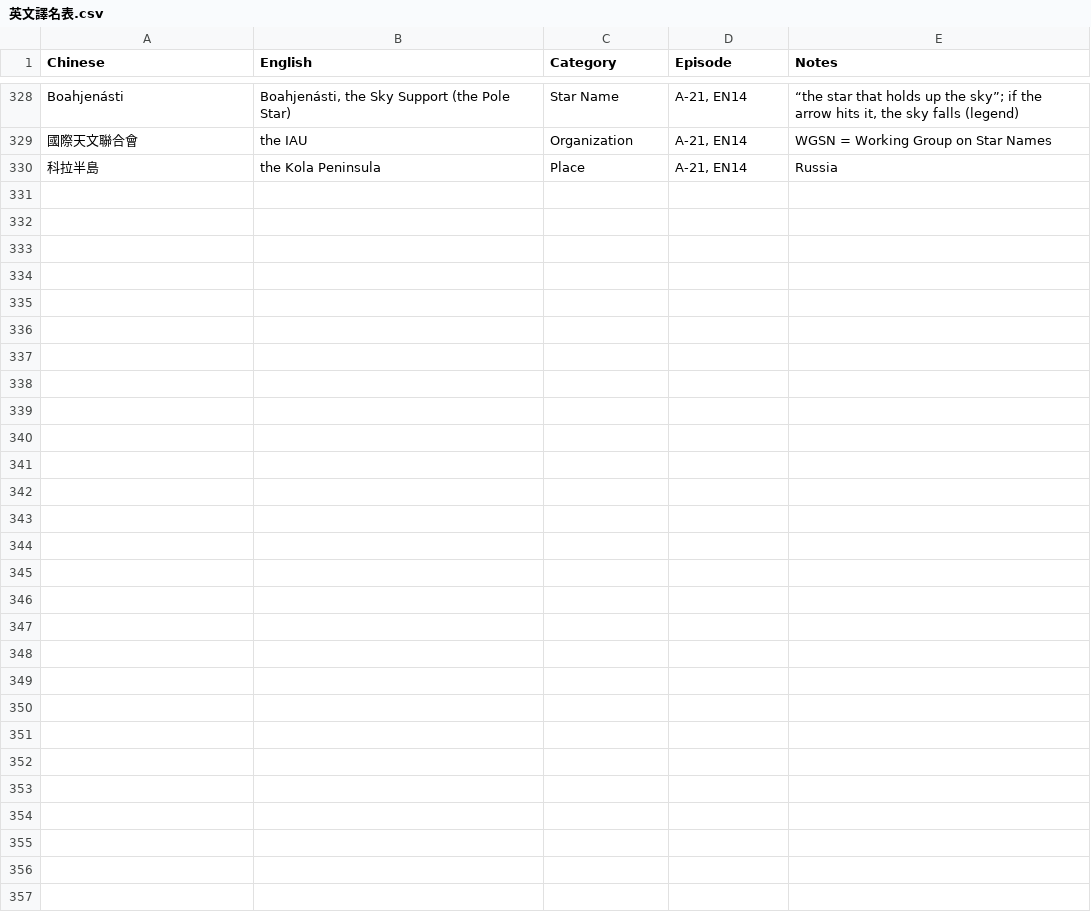
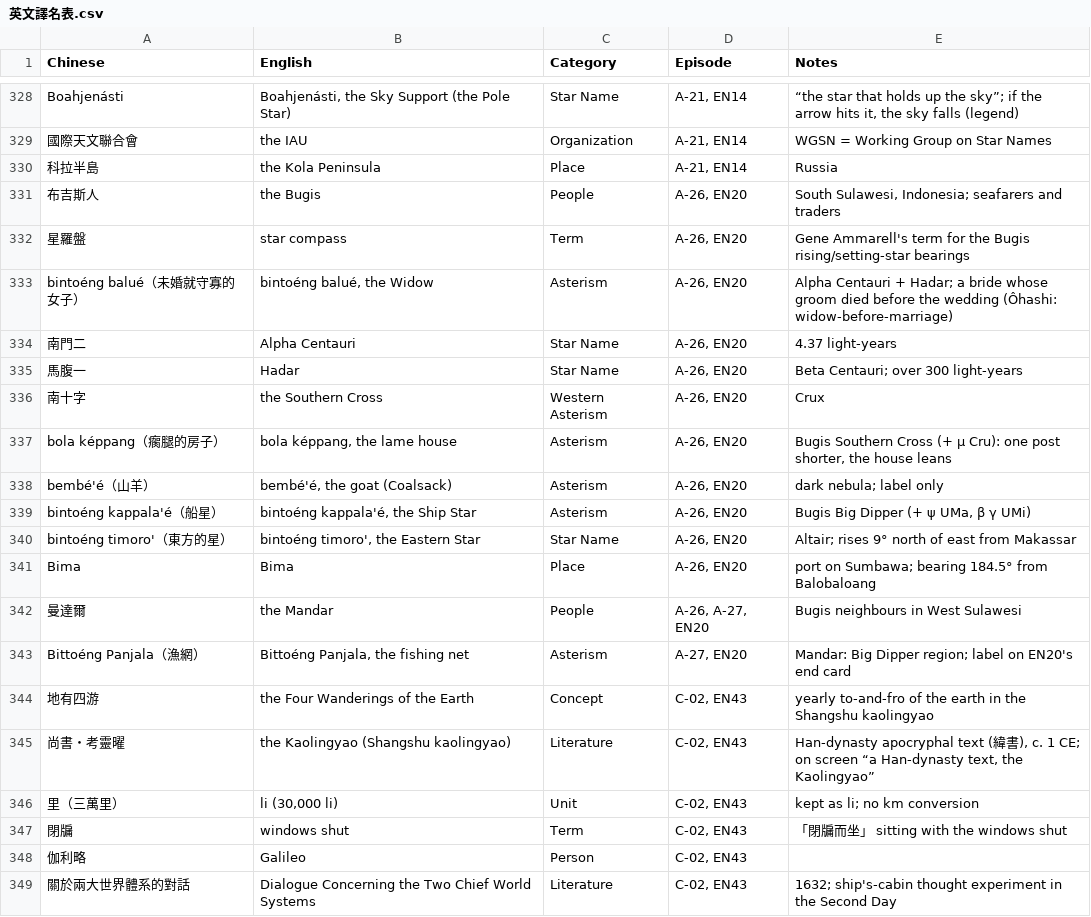
Before and after one commit to Kimchi2104/NTNU-Insta, a CSV file: 06_發布月曆/英文譯名表.csv, drawn as a sheet; only a part is shown, gaps mark what is left out.

```diff
--- a/06_發布月曆/英文譯名表.csv
+++ b/06_發布月曆/英文譯名表.csv
@@ -330 +330,20 @@ Boahjenásti,"Boahjenásti, the Sky Support (the Pole Star)",Star Name,"A-21, EN
 科拉半島,the Kola Peninsula,Place,"A-21, EN14",Russia
+布吉斯人,the Bugis,People,"A-26, EN20","South Sulawesi, Indonesia; seafarers and traders"
+星羅盤,star compass,Term,"A-26, EN20",Gene Ammarell's term for the Bugis rising/setting-star bearings
+bintoéng balué（未婚就守寡的女子）,"bintoéng balué, the Widow",Asterism,"A-26, EN20",Alpha Centauri + Hadar; a bride whose groom died before the wedding (Ôhashi: widow-before-marriage)
+南門二,Alpha Centauri,Star Name,"A-26, EN20",4.37 light-years
+馬腹一,Hadar,Star Name,"A-26, EN20",Beta Centauri; over 300 light-years
+南十字,the Southern Cross,Western Asterism,"A-26, EN20",Crux
+bola képpang（瘸腿的房子）,"bola képpang, the lame house",Asterism,"A-26, EN20","Bugis Southern Cross (+ μ Cru): one post shorter, the house leans"
+bembé'é（山羊）,"bembé'é, the goat (Coalsack)",Asterism,"A-26, EN20",dark nebula; label only
+bintoéng kappala'é（船星）,"bintoéng kappala'é, the Ship Star",Asterism,"A-26, EN20","Bugis Big Dipper (+ ψ UMa, β γ UMi)"
+bintoéng timoro'（東方的星）,"bintoéng timoro', the Eastern Star",Star Name,"A-26, EN20",Altair; rises 9° north of east from Makassar
+Bima,Bima,Place,"A-26, EN20",port on Sumbawa; bearing 184.5° from Balobaloang
+曼達爾,the Mandar,People,"A-26, A-27, EN20",Bugis neighbours in West Sulawesi
+Bittoéng Panjala（漁網）,"Bittoéng Panjala, the fishing net",Asterism,"A-27, EN20",Mandar: Big Dipper region; label on EN20's end card
+地有四游,the Four Wanderings of the Earth,Concept,"C-02, EN43",yearly to-and-fro of the earth in the Shangshu kaolingyao
+尚書・考靈曜,the Kaolingyao (Shangshu kaolingyao),Literature,"C-02, EN43","Han-dynasty apocryphal text (緯書), c. 1 CE; on screen “a Han-dynasty text, the Kaolingyao”"
+里（三萬里）,"li (30,000 li)",Unit,"C-02, EN43",kept as li; no km conversion
+閉牖,windows shut,Term,"C-02, EN43",「閉牖而坐」 sitting with the windows shut
+伽利略,Galileo,Person,"C-02, EN43",
+關於兩大世界體系的對話,Dialogue Concerning the Two Chief World Systems,Literature,"C-02, EN43",1632; ship's-cabin thought experiment in the Second Day
```
Also changed, not shown: 06_發布月曆/節目表_萬國星空_英文版.csv, 35 other files.
